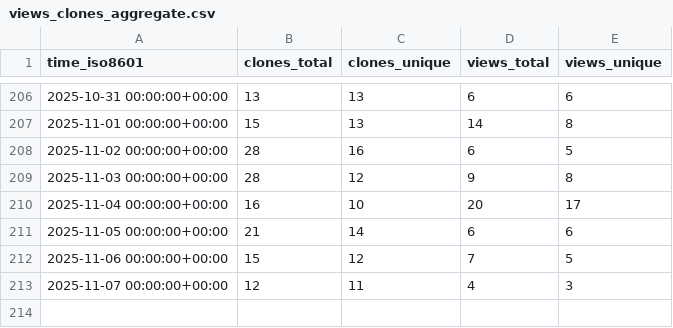
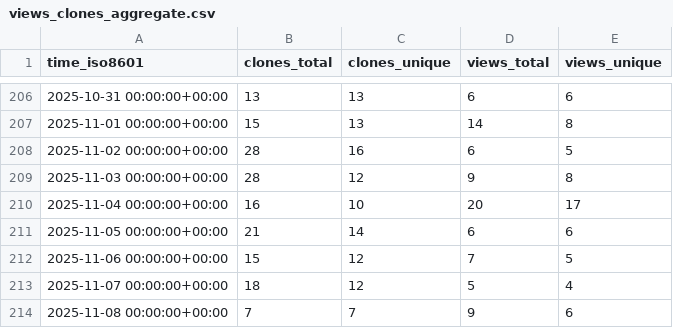
Before and after one commit to wangchucheng/hugo-eureka, a CSV file: wangchucheng/hugo-eureka/ghrs-data/views_clones_aggregate.csv, drawn as a sheet; only a part is shown, gaps mark what is left out.

```diff
--- a/wangchucheng/hugo-eureka/ghrs-data/views_clones_aggregate.csv
+++ b/wangchucheng/hugo-eureka/ghrs-data/views_clones_aggregate.csv
@@ -212,2 +212,3 @@ time_iso8601,clones_total,clones_unique,views_total,views_unique
 2025-11-06 00:00:00+00:00,15,12,7,5
-2025-11-07 00:00:00+00:00,12,11,4,3
+2025-11-07 00:00:00+00:00,18,12,5,4
+2025-11-08 00:00:00+00:00,7,7,9,6
```
Also changed, not shown: 1 other file.
